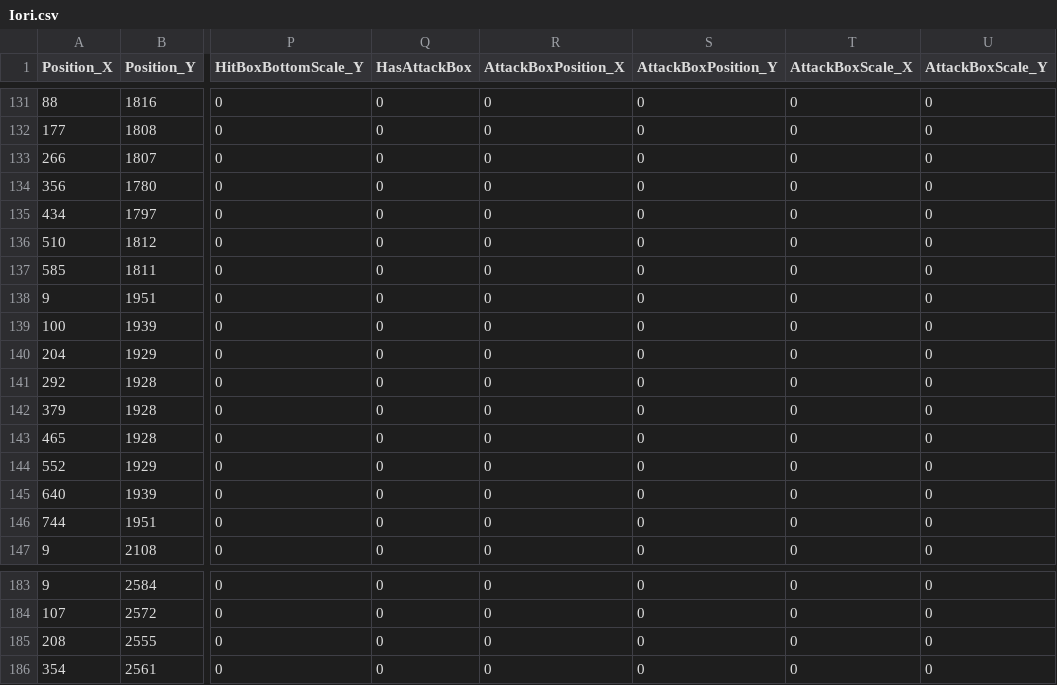
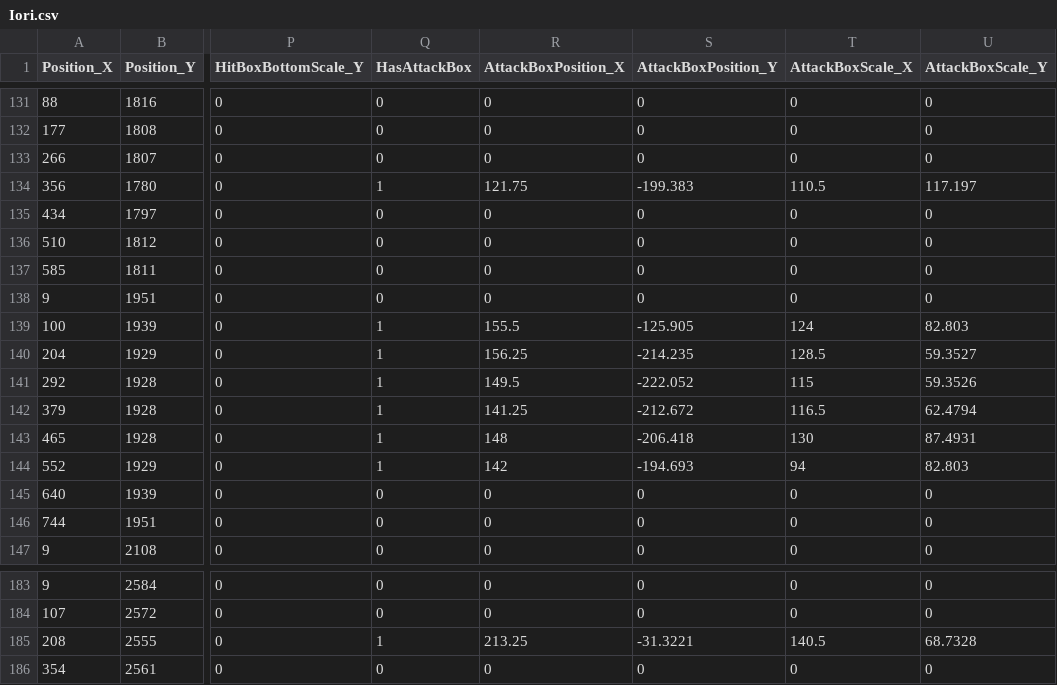
Before and after one commit to JinwookChei/TheKingOfFighters, a CSV file: ContentsResource/Iori.csv, drawn as a sheet; only a part is shown, gaps mark what is left out; the diff covers the shown part only; the diff names each change by its address in the sheet, - before the commit and + after, or states it on an @@ line.

```diff
--- a/ContentsResource/Iori.csv
+++ b/ContentsResource/Iori.csv
-Q134 (HasAttackBox): 0
+Q134 (HasAttackBox): 1
-R134 (AttackBoxPosition_X): 0
+R134 (AttackBoxPosition_X): 121.75
-S134 (AttackBoxPosition_Y): 0
+S134 (AttackBoxPosition_Y): -199.383
-T134 (AttackBoxScale_X): 0
+T134 (AttackBoxScale_X): 110.5
-U134 (AttackBoxScale_Y): 0
+U134 (AttackBoxScale_Y): 117.197
-Q139:Q144 (HasAttackBox): 0
+Q139:Q144 (HasAttackBox): 1
-R139 (AttackBoxPosition_X): 0
+R139 (AttackBoxPosition_X): 155.5
-S139 (AttackBoxPosition_Y): 0
+S139 (AttackBoxPosition_Y): -125.905
-T139 (AttackBoxScale_X): 0
+T139 (AttackBoxScale_X): 124
-U139 (AttackBoxScale_Y): 0
+U139 (AttackBoxScale_Y): 82.803
-R140 (AttackBoxPosition_X): 0
+R140 (AttackBoxPosition_X): 156.25
-S140 (AttackBoxPosition_Y): 0
+S140 (AttackBoxPosition_Y): -214.235
-T140 (AttackBoxScale_X): 0
+T140 (AttackBoxScale_X): 128.5
-U140 (AttackBoxScale_Y): 0
+U140 (AttackBoxScale_Y): 59.3527
-R141 (AttackBoxPosition_X): 0
+R141 (AttackBoxPosition_X): 149.5
-S141 (AttackBoxPosition_Y): 0
+S141 (AttackBoxPosition_Y): -222.052
-T141 (AttackBoxScale_X): 0
+T141 (AttackBoxScale_X): 115
-U141 (AttackBoxScale_Y): 0
+U141 (AttackBoxScale_Y): 59.3526
-R142 (AttackBoxPosition_X): 0
+R142 (AttackBoxPosition_X): 141.25
-S142 (AttackBoxPosition_Y): 0
+S142 (AttackBoxPosition_Y): -212.672
-T142 (AttackBoxScale_X): 0
+T142 (AttackBoxScale_X): 116.5
-U142 (AttackBoxScale_Y): 0
+U142 (AttackBoxScale_Y): 62.4794
-R143 (AttackBoxPosition_X): 0
+R143 (AttackBoxPosition_X): 148
-S143 (AttackBoxPosition_Y): 0
+S143 (AttackBoxPosition_Y): -206.418
-T143 (AttackBoxScale_X): 0
+T143 (AttackBoxScale_X): 130
-U143 (AttackBoxScale_Y): 0
+U143 (AttackBoxScale_Y): 87.4931
-R144 (AttackBoxPosition_X): 0
+R144 (AttackBoxPosition_X): 142
-S144 (AttackBoxPosition_Y): 0
+S144 (AttackBoxPosition_Y): -194.693
-T144 (AttackBoxScale_X): 0
+T144 (AttackBoxScale_X): 94
-U144 (AttackBoxScale_Y): 0
+U144 (AttackBoxScale_Y): 82.803
-Q185 (HasAttackBox): 0
+Q185 (HasAttackBox): 1
-R185 (AttackBoxPosition_X): 0
+R185 (AttackBoxPosition_X): 213.25
-S185 (AttackBoxPosition_Y): 0
+S185 (AttackBoxPosition_Y): -31.3221
-T185 (AttackBoxScale_X): 0
+T185 (AttackBoxScale_X): 140.5
-U185 (AttackBoxScale_Y): 0
+U185 (AttackBoxScale_Y): 68.7328
```
Also changed, not shown: 125 edited cells elsewhere in this file, 9 other files.
